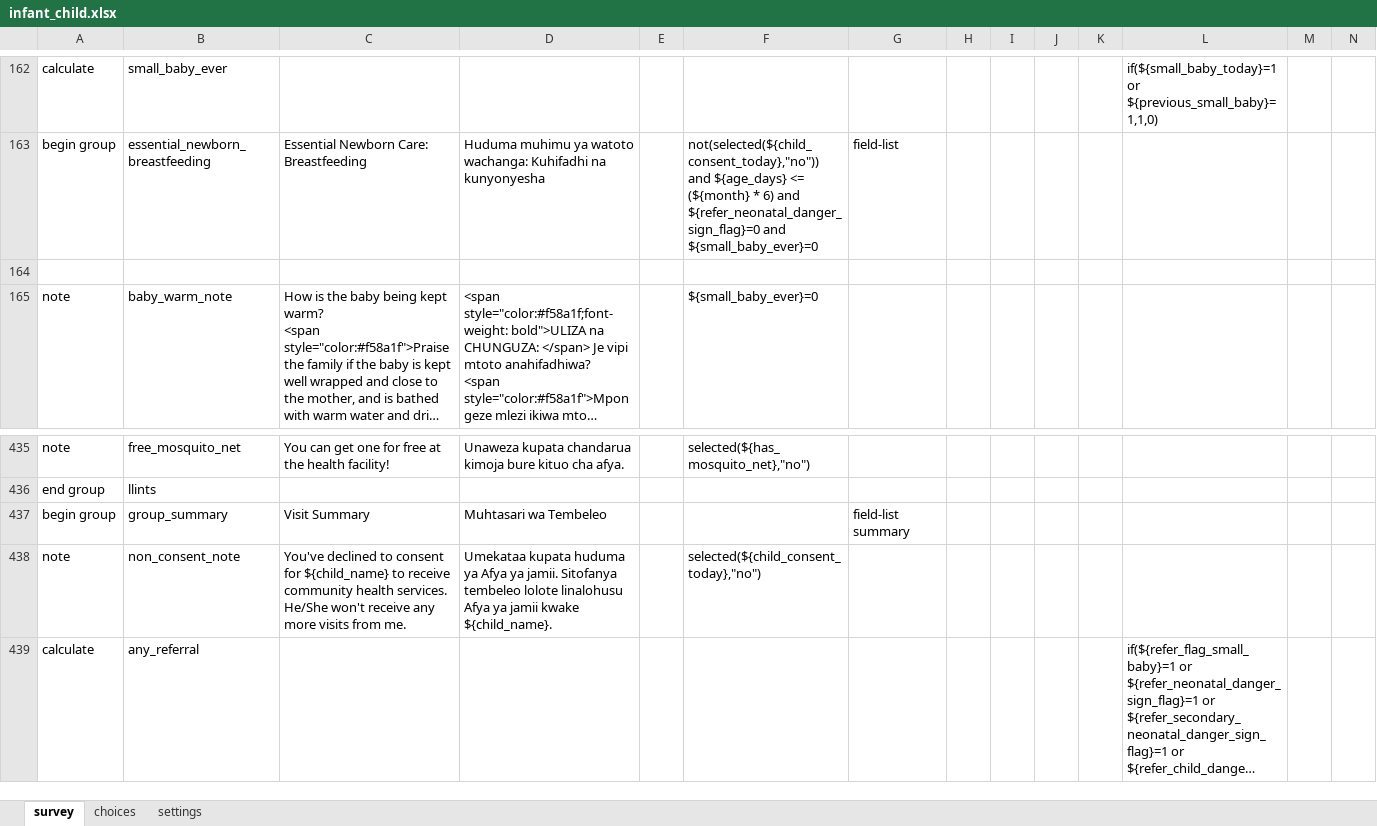
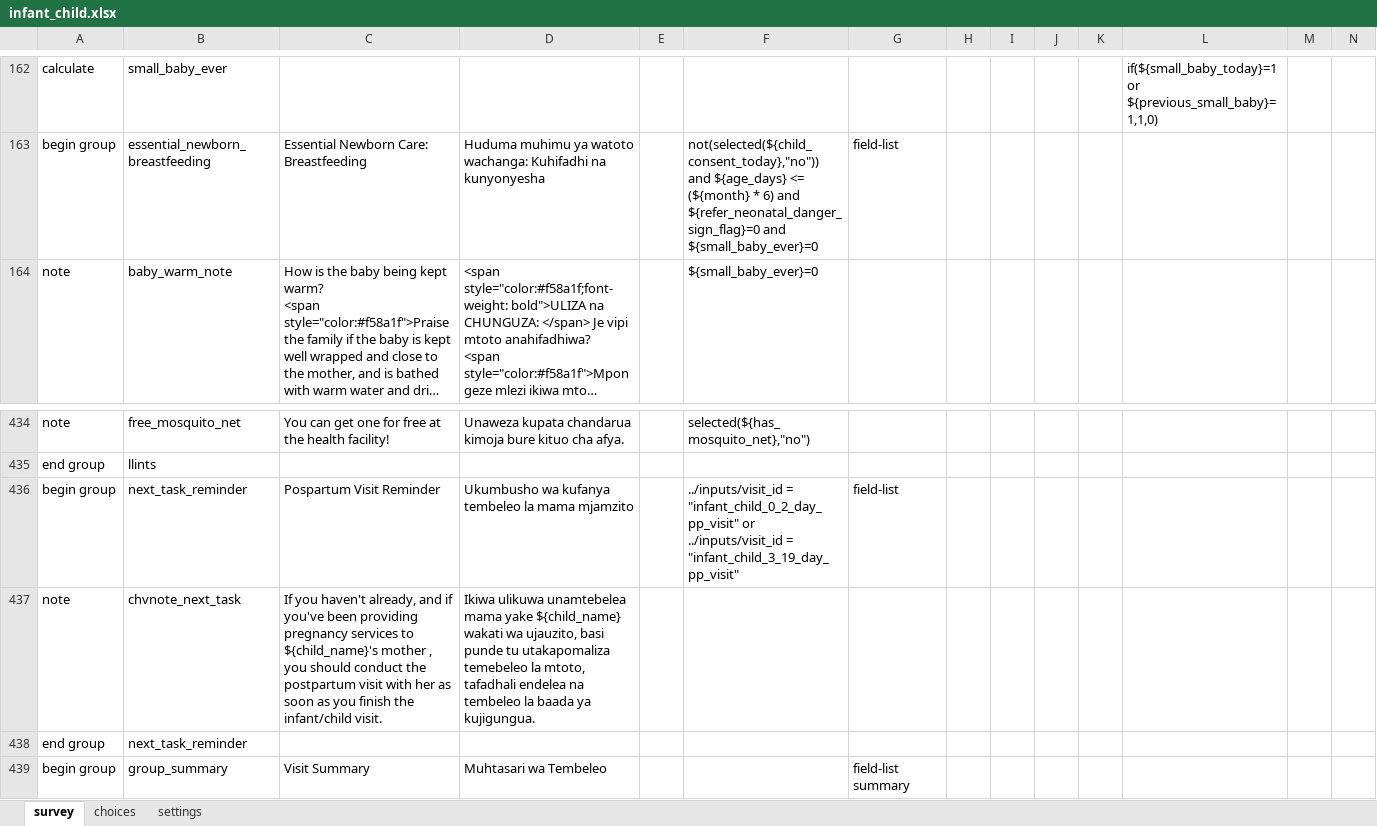
Before and after one commit to sookwalinga/cht-core, an Excel workbook: forms/app/infant_child.xlsx, sheet survey, drawn as a sheet; only a part is shown, gaps mark what is left out; the shorter side is filled out with more unchanged rows; long unchanged cells end in …; values as stored, in another font and other column widths than the file's, no borders; charts and pictures not drawn; removed rows and columns are numbered as before the commit, all else as after; rows hold the shown columns only; the diff names each change by its address in the sheet, - before the commit and + after, or states it on an @@ line.

```diff
--- a/forms/app/infant_child.xlsx (sheet survey)
+++ b/forms/app/infant_child.xlsx (sheet survey)
-row 164: (empty)
+row 436: begin group | next_task_reminder | Pospartum Visit Reminder | Ukumbusho wa kufanya tembeleo la mama mjamzito |  | ../inputs/visit_id = "infant_child_0_2_day_pp_visit" or ../inputs/visit_id = "infant_child_3_19_day_pp_visit" | field-list
+row 437: note | chvnote_next_task | If you haven't already, and if you've been providing pregnancy services to ${child_name}'s mother , you should conduct the postpartum visit with her as soon as you finish the infant/child visit. | Ikiwa ulikuwa unamtebelea mama yake ${child_name} wakati wa ujauzito, basi punde tu utakapomaliza temebeleo la mtoto, tafadhali endelea na tembeleo la baada ya kujigungua.
+row 438: end group | next_task_reminder
```
Also changed, not shown: forms/app/postpartum.xlsx, forms/app/pregnancy.xlsx, 3 other files.
